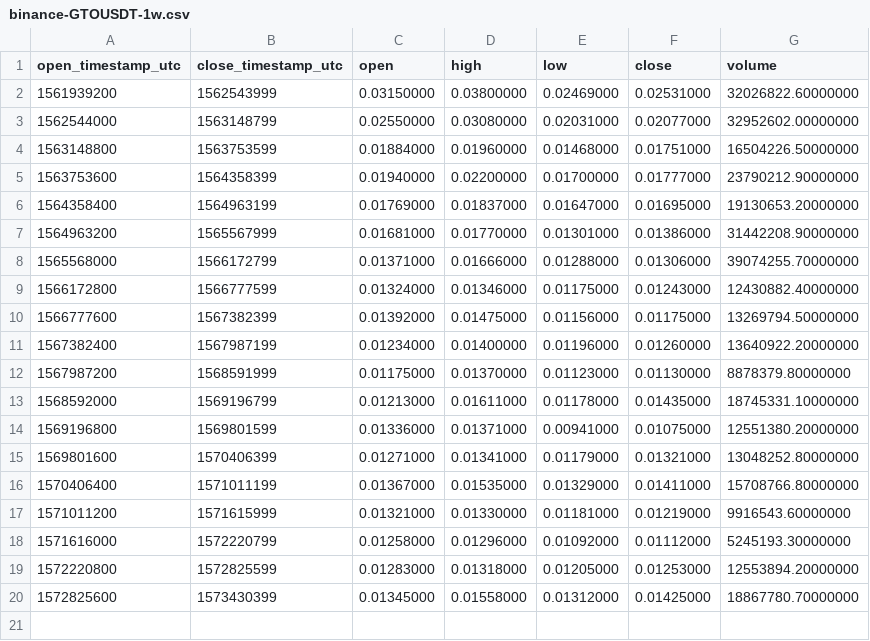
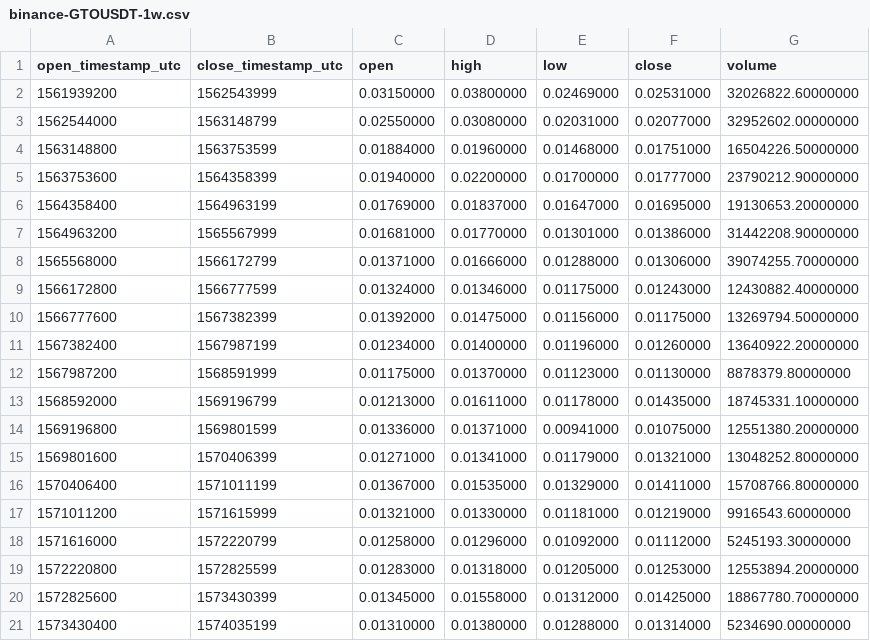
Before and after one commit to cryptobigbro/binance-GTOUSDT, a CSV file: binance-GTOUSDT-1w.csv, drawn as a sheet.

```diff
--- a/binance-GTOUSDT-1w.csv
+++ b/binance-GTOUSDT-1w.csv
@@ -20 +20,2 @@ open_timestamp_utc,close_timestamp_utc,open,high,low,close,volume
 1572825600,1573430399,0.01345000,0.01558000,0.01312000,0.01425000,18867780.70000000
+1573430400,1574035199,0.01310000,0.01380000,0.01288000,0.01314000,5234690.00000000
```
Also changed, not shown: binance-GTOUSDT-1d.csv, binance-GTOUSDT-1h.csv.
